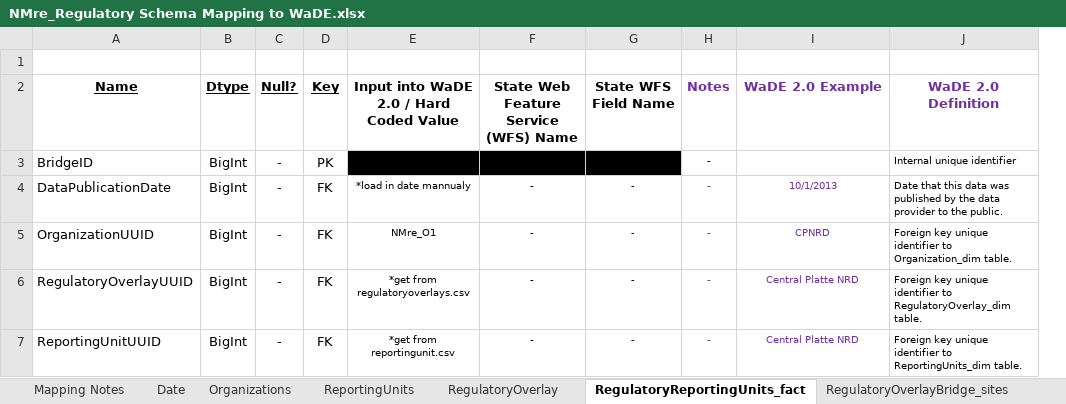
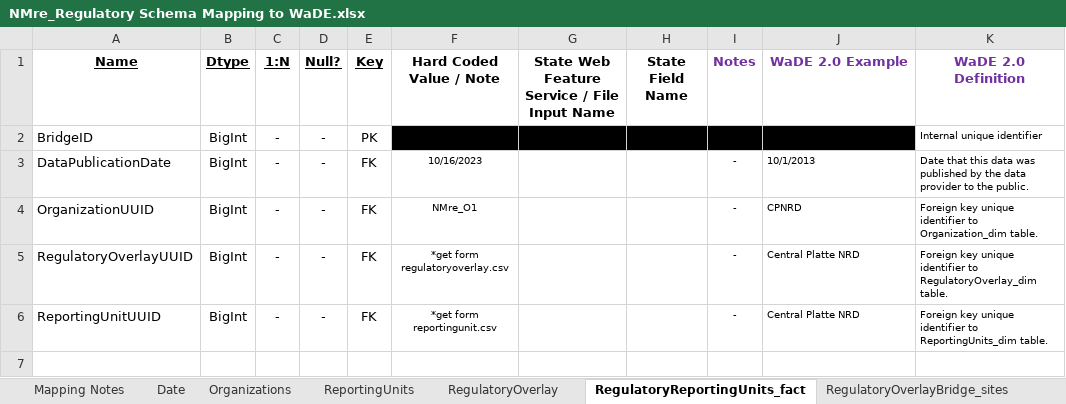
Before and after one commit to WSWCWaterDataExchange/MappingStatesDataToWaDE2.0, an Excel workbook: NewMexico/Regulatory/NMre_Regulatory Schema Mapping to WaDE.xlsx, sheet RegulatoryReportingUnits_fact, drawn as a sheet; values as stored, in another font and other column widths than the file's, no borders; removed rows and columns are numbered as before the commit, all else as after; the diff names each change by its address in the sheet, - before the commit and + after, or states it on an @@ line.

Commit message:
NMre update
NMre update

```diff
--- a/NewMexico/Regulatory/NMre_Regulatory Schema Mapping to WaDE.xlsx (sheet RegulatoryReportingUnits_fact)
+++ b/NewMexico/Regulatory/NMre_Regulatory Schema Mapping to WaDE.xlsx (sheet RegulatoryReportingUnits_fact)
+column C (1:N), rows 2-6: all -
-column E, rows 2-7: Input into WaDE 2.0 / Hard Coded Value |  | *load in date mannualy | NMre_O1 | *get from regulatoryoverlays.csv | *get from reportingunit.csv
-column F, rows 2-7: State Web Feature Service (WFS) Name |  | - | - | - | -
-column G (State WFS Field Name), rows 4-7: all -
+column F (Hard Coded Value / Note), rows 3-6: 10/16/2023 | NMre_O1 | *get form regulatoryoverlay.csv | *get form reportingunit.csv
+column G, row 1: State Web Feature Service / File Input Name
+column H (State Field Name), empty
-row 1: (empty)
-I2 (Notes): -
+I2 (Notes): (empty)
-I2:J2 fill: none
+I2:J2 fill: #000000
-I3:J6 text colour: #7030A0
+I3:J6 text colour: black
-J3:J6 alignment: center
+J3:J6 alignment: left
```
Also changed, not shown: sheet Organizations, sheet RegulatoryOverlay, sheet ReportingUnits, sheet Date, sheet Mapping Notes, sheet RegulatoryOverlayBridge_sites, charts or pictures, 14 other files.
